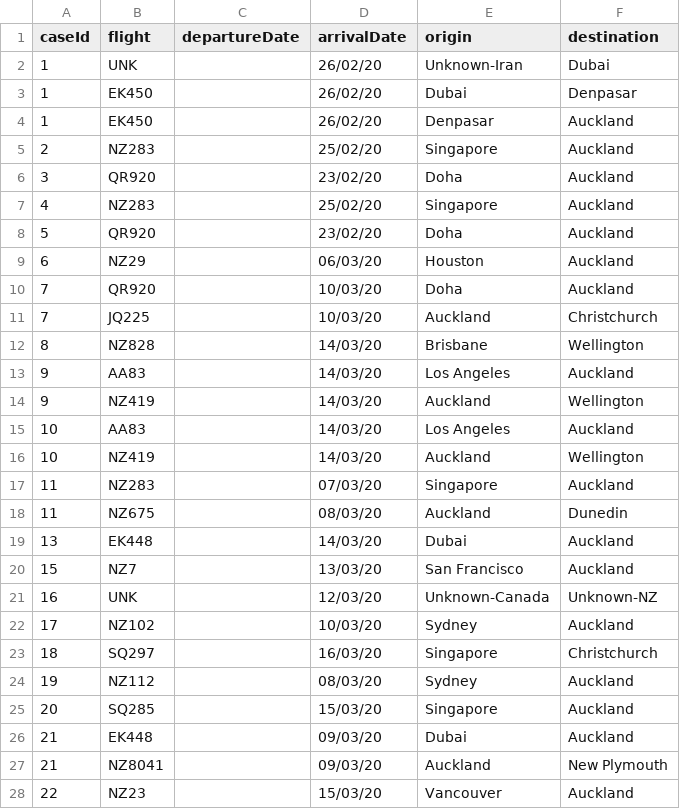
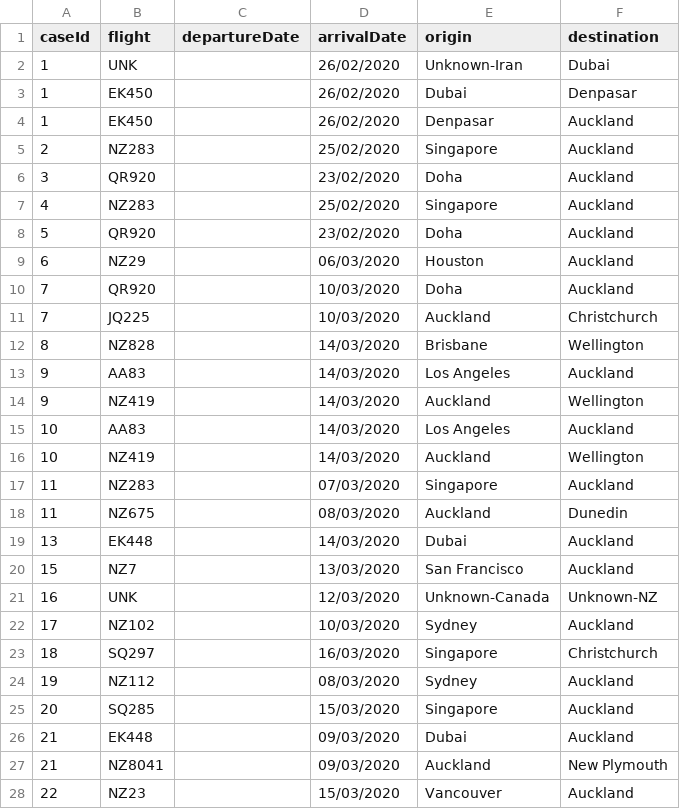
Before and after one commit to stevemanion/nz-covid19-travel-data, a CSV file: data/meta/262-flights.csv, drawn as a sheet; only a part is shown; the diff covers the shown part only.

Commit message:
Updated 262-flights.csv to reflect dates with year 2020 instead of just 20, in order to align with dates in 262-cases.csv

```diff
--- a/data/meta/262-flights.csv
+++ b/data/meta/262-flights.csv
@@ -1,28 +1,28 @@
 caseId,flight,departureDate,arrivalDate,origin,destination
-1,UNK,,26/02/20,Unknown-Iran,Dubai
-1,EK450,,26/02/20,Dubai,Denpasar
-1,EK450,,26/02/20,Denpasar,Auckland
-2,NZ283,,25/02/20,Singapore,Auckland
-3,QR920,,23/02/20,Doha,Auckland
-4,NZ283,,25/02/20,Singapore,Auckland
-5,QR920,,23/02/20,Doha,Auckland
-6,NZ29,,06/03/20,Houston,Auckland
-7,QR920,,10/03/20,Doha,Auckland
-7,JQ225,,10/03/20,Auckland,Christchurch
-8,NZ828,,14/03/20,Brisbane,Wellington
-9,AA83,,14/03/20,Los Angeles,Auckland
-9,NZ419,,14/03/20,Auckland,Wellington
-10,AA83,,14/03/20,Los Angeles,Auckland
-10,NZ419,,14/03/20,Auckland,Wellington
-11,NZ283,,07/03/20,Singapore,Auckland
-11,NZ675,,08/03/20,Auckland,Dunedin
-13,EK448,,14/03/20,Dubai,Auckland
-15,NZ7,,13/03/20,San Francisco,Auckland
-16,UNK,,12/03/20,Unknown-Canada,Unknown-NZ
-17,NZ102,,10/03/20,Sydney,Auckland
-18,SQ297,,16/03/20,Singapore,Christchurch
-19,NZ112,,08/03/20,Sydney,Auckland
-20,SQ285,,15/03/20,Singapore,Auckland
-21,EK448,,09/03/20,Dubai,Auckland
-21,NZ8041,,09/03/20,Auckland,New Plymouth
-22,NZ23,,15/03/20,Vancouver,Auckland
+1,UNK,,26/02/2020,Unknown-Iran,Dubai
+1,EK450,,26/02/2020,Dubai,Denpasar
+1,EK450,,26/02/2020,Denpasar,Auckland
+2,NZ283,,25/02/2020,Singapore,Auckland
+3,QR920,,23/02/2020,Doha,Auckland
+4,NZ283,,25/02/2020,Singapore,Auckland
+5,QR920,,23/02/2020,Doha,Auckland
+6,NZ29,,06/03/2020,Houston,Auckland
+7,QR920,,10/03/2020,Doha,Auckland
+7,JQ225,,10/03/2020,Auckland,Christchurch
+8,NZ828,,14/03/2020,Brisbane,Wellington
+9,AA83,,14/03/2020,Los Angeles,Auckland
+9,NZ419,,14/03/2020,Auckland,Wellington
+10,AA83,,14/03/2020,Los Angeles,Auckland
+10,NZ419,,14/03/2020,Auckland,Wellington
+11,NZ283,,07/03/2020,Singapore,Auckland
+11,NZ675,,08/03/2020,Auckland,Dunedin
+13,EK448,,14/03/2020,Dubai,Auckland
+15,NZ7,,13/03/2020,San Francisco,Auckland
+16,UNK,,12/03/2020,Unknown-Canada,Unknown-NZ
+17,NZ102,,10/03/2020,Sydney,Auckland
+18,SQ297,,16/03/2020,Singapore,Christchurch
+19,NZ112,,08/03/2020,Sydney,Auckland
+20,SQ285,,15/03/2020,Singapore,Auckland
+21,EK448,,09/03/2020,Dubai,Auckland
+21,NZ8041,,09/03/2020,Auckland,New Plymouth
+22,NZ23,,15/03/2020,Vancouver,Auckland
```
Also changed, not shown: 173 edited cells elsewhere in this file.
